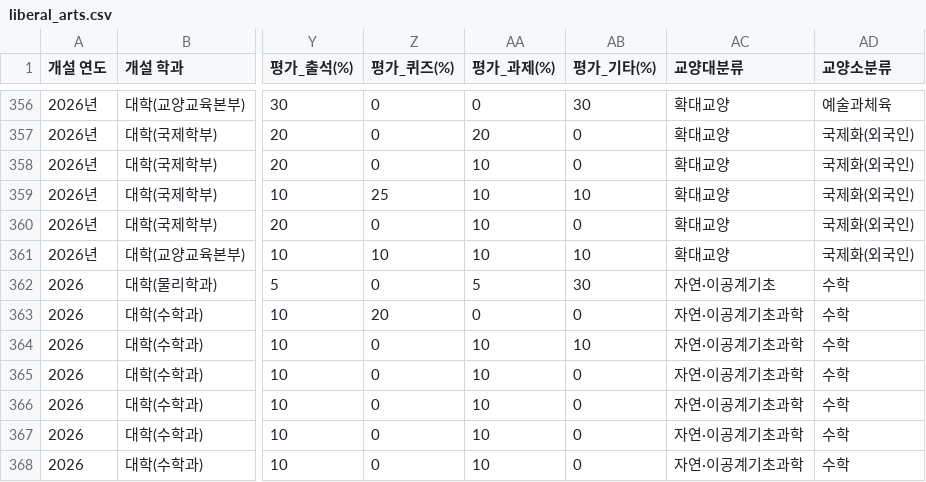
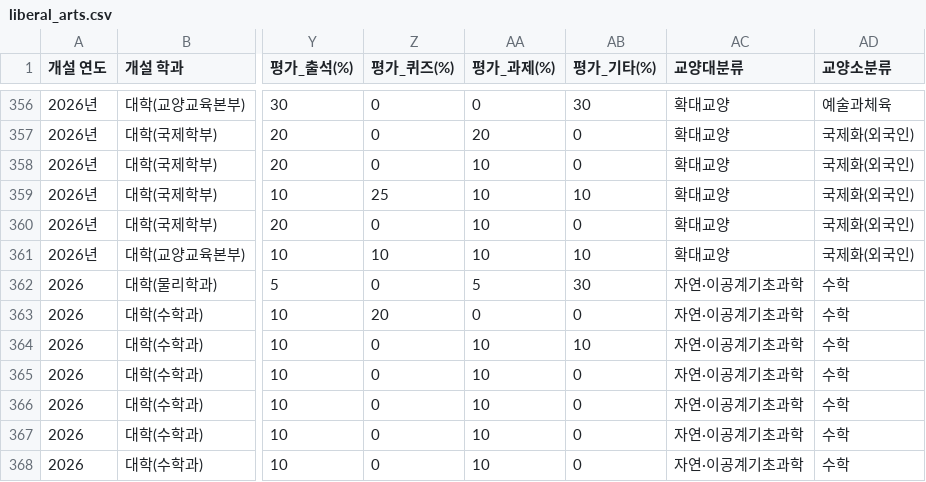
Before and after one commit to leeyunji80/OSS_Timetable-Chatbot, a CSV file: data_processor/liberal_arts.csv, drawn as a sheet; only a part is shown, gaps mark what is left out; the diff names each change by its address in the sheet, - before the commit and + after, or states it on an @@ line.

Commit message:
Fix: 자연·이공계기초과학으로 교양대분류 문자 통일(수정)

```diff
--- a/data_processor/liberal_arts.csv
+++ b/data_processor/liberal_arts.csv
-AC362 (교양대분류): 자연·이공계기초
+AC362 (교양대분류): 자연·이공계기초과학
```
